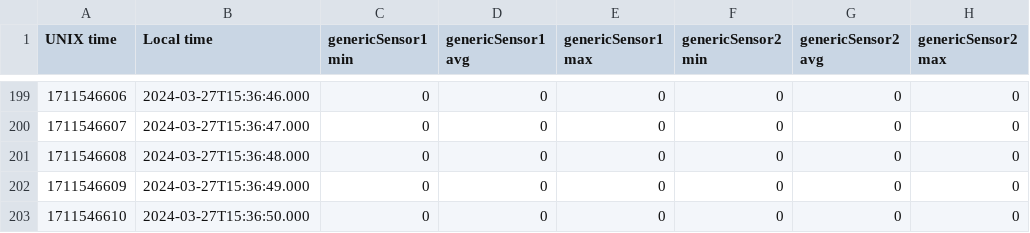
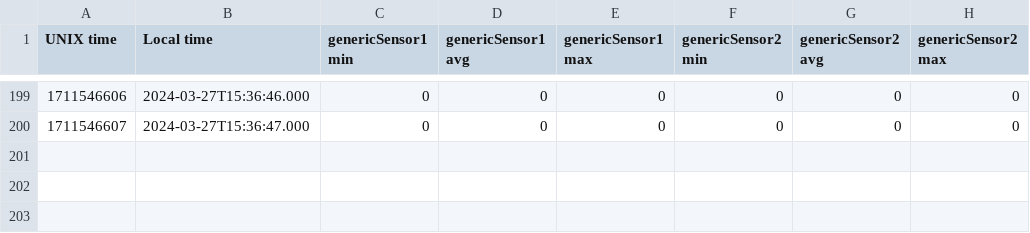
Before and after one commit to aphalo/rYoctoPuceInOut, a CSV file: inst/extdata/yocto-0-10V-Rx.csv, drawn as a sheet; only a part is shown, gaps mark what is left out.

```diff
--- a/inst/extdata/yocto-0-10V-Rx.csv
+++ b/inst/extdata/yocto-0-10V-Rx.csv
@@ -200,4 +200 @@ UNIX time;Local time;genericSensor1 min;genericSensor1 avg;genericSensor1 max;ge
 1711546607;2024-03-27T15:36:47.000;0;0;0;0;0;0
-1711546608;2024-03-27T15:36:48.000;0;0;0;0;0;0
-1711546609;2024-03-27T15:36:49.000;0;0;0;0;0;0
-1711546610;2024-03-27T15:36:50.000;0;0;0;0;0;0
```
Also changed, not shown: 24 other files.
